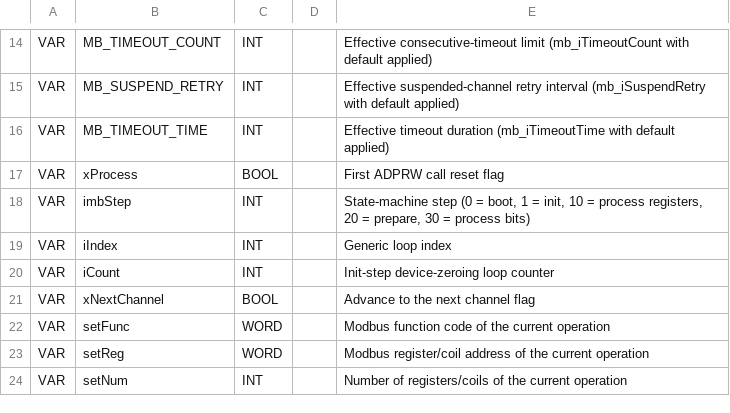
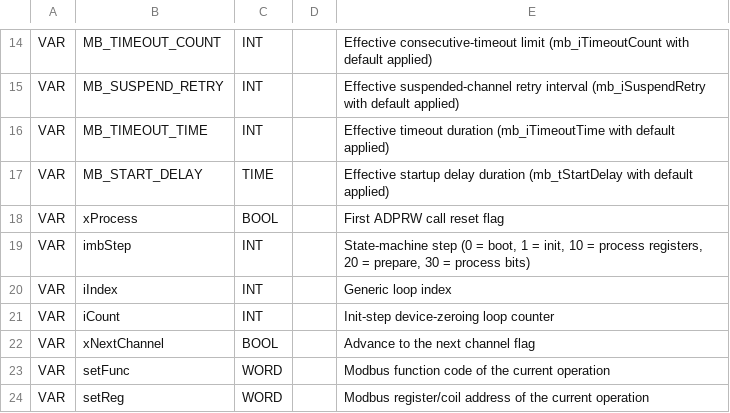
Before and after one commit to Serhioromano/gxw2-libraries, a CSV file: libraries/ModbusDriver/POU/MB_PROCESS_50.csv, drawn as a sheet; only a part is shown, gaps mark what is left out; the shorter side is filled out with more unchanged rows; the diff names each change by its address in the sheet, - before the commit and + after, or states it on an @@ line.

Commit message:
Delay variable

```diff
--- a/libraries/ModbusDriver/POU/MB_PROCESS_50.csv
+++ b/libraries/ModbusDriver/POU/MB_PROCESS_50.csv
+row 17: VAR | MB_START_DELAY | TIME |  | Effective startup delay duration (mb_tStartDelay with default applied)
```
Also changed, not shown: 2 other files.
